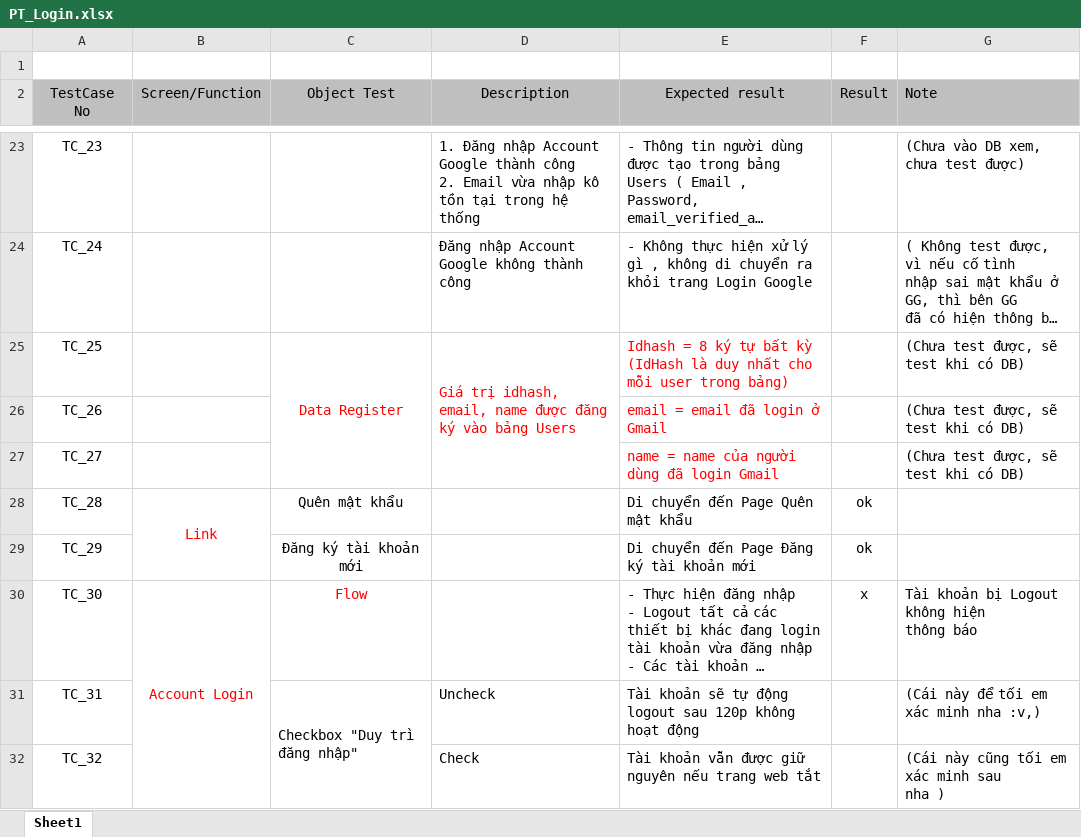
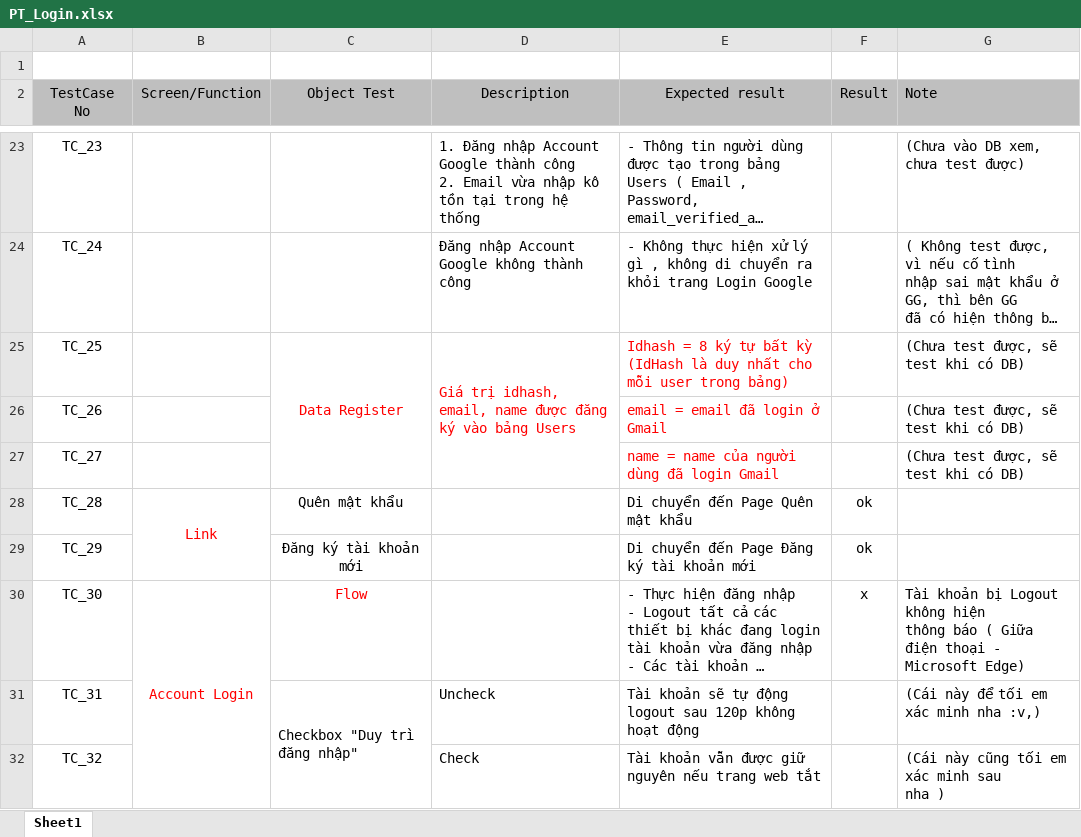
Before and after one commit to ngductong91/TalentTechDocs, an Excel workbook: PT_Docs/PT_Login.xlsx, sheet Sheet1, drawn as a sheet; only a part is shown, gaps mark what is left out; long unchanged cells end in …; values as stored, in another font and other column widths than the file's, no borders; the diff names each change by its address in the sheet, - before the commit and + after, or states it on an @@ line.

```diff
--- a/PT_Docs/PT_Login.xlsx (sheet Sheet1)
+++ b/PT_Docs/PT_Login.xlsx (sheet Sheet1)
-G30 (Note): …thông báo
+G30 (Note): …thông báo ( Giữa điện thoại - Microsoft Edge)
```
Also changed, not shown: Schedule.xlsx.
